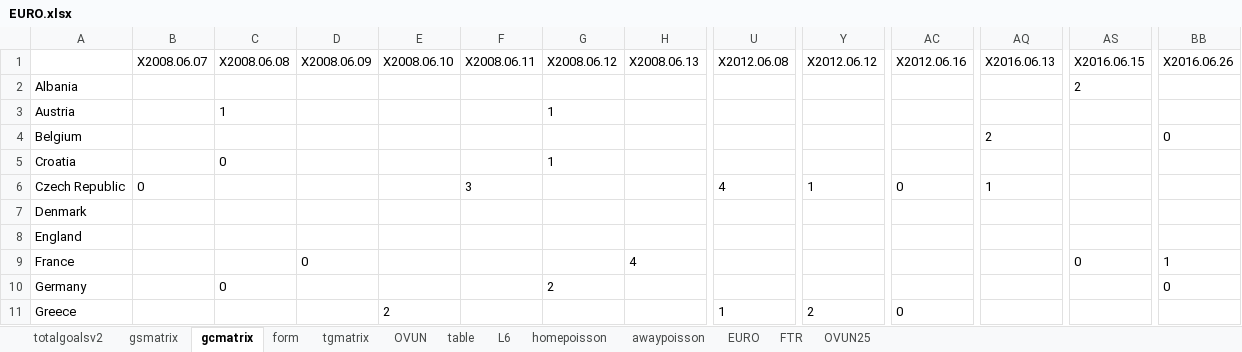
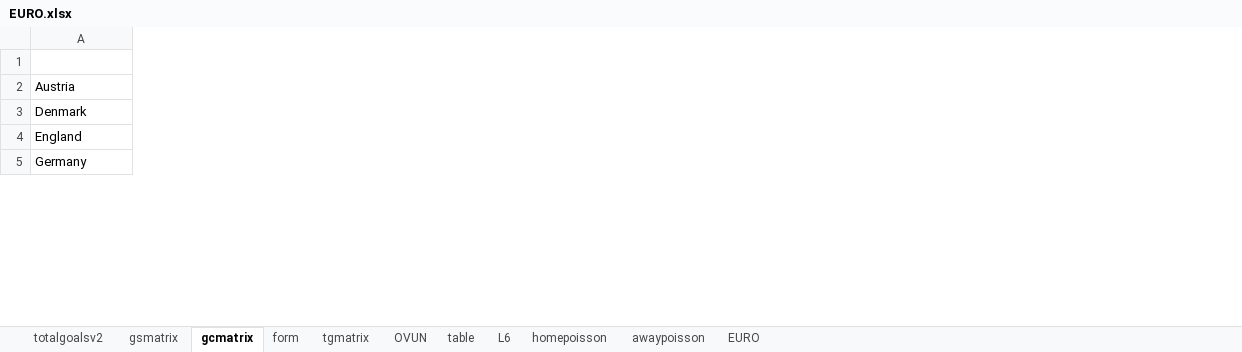
Before and after one commit to gitboyzorro5/Rsoccer, an Excel workbook: EURO.xlsx, sheet gcmatrix, drawn as a sheet; only a part is shown, gaps mark what is left out; values as stored, in another font and other column widths than the file's, no borders; removed rows and columns are numbered as before the commit, all else as after; rows hold the shown columns only; the diff covers the shown part only; the diff names each change by its address in the sheet, - before the commit and + after, or states it on an @@ line.

```diff
--- a/EURO.xlsx (sheet gcmatrix)
+++ b/EURO.xlsx (sheet gcmatrix)
-sheet tab: FTR
-sheet tab: OVUN25
-column B, empty
-column C, row 3: 1; row 10: 0
-column D, empty
-column E, empty
-column F, empty
-column G, row 3: 1; row 10: 2
-column H, empty
-column U, empty
-column Y, empty
-column AC, empty
-column AQ, empty
-column AS, empty
-column BB, row 10: 0
-row 1:  | X2008.06.07 | X2008.06.08 | X2008.06.09 | X2008.06.10 | X2008.06.11 | X2008.06.12 | X2008.06.13 | X2012.06.08 | X2012.06.12 | X2012.06.16 | X2016.06.13 | X2016.06.15 | X2016.06.26
-row 2: Albania |  |  |  |  |  |  |  |  |  |  |  | 2
+row 1: (empty)
-row 4: Belgium |  |  |  |  |  |  |  |  |  |  | 2 |  | 0
-row 5: Croatia |  | 0 |  |  |  | 1
-row 6: Czech Republic | 0 |  |  |  | 3 |  |  | 4 | 1 | 0 | 1
-row 9: France |  |  | 0 |  |  |  | 4 |  |  |  |  | 0 | 1
-row 11: Greece |  |  |  | 2 |  |  |  | 1 | 2 | 0
```
Also changed, not shown: 1 added row, 8 removed rows, 42 removed columns and 35 edited cells elsewhere in this sheet, sheet EURO, sheet table, sheet OVUN, sheet tgmatrix, sheet gsmatrix, sheet form, 4 more sheets, IRL.xlsx, 1 other file.
